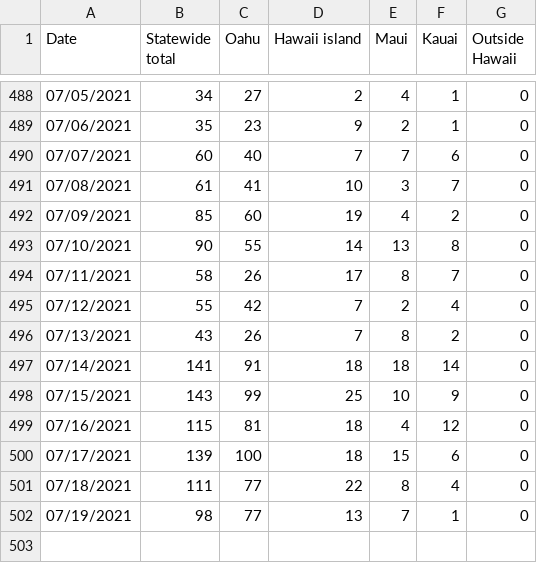
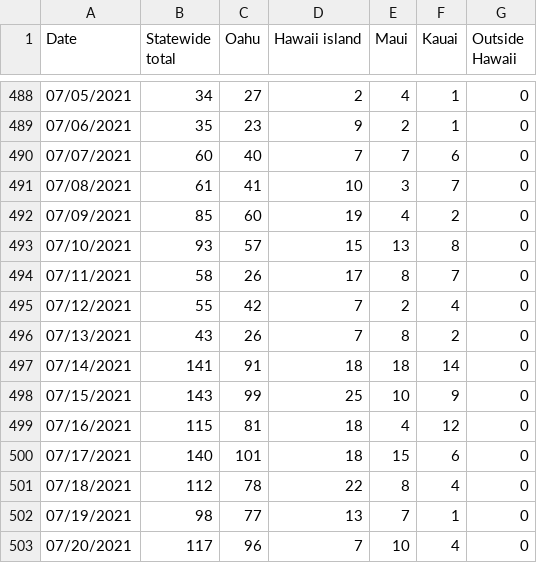
Before and after one commit to webb001/webb001.github.io, a CSV file: daily.csv, drawn as a sheet; only a part is shown, gaps mark what is left out.

```diff
--- a/daily.csv
+++ b/daily.csv
@@ -492,3 +492,3 @@ Date,Statewide total,Oahu,Hawaii island,Maui,Kauai,Outside Hawaii
 07/09/2021,85,60,19,4,2,0
-07/10/2021,90,55,14,13,8,0
+07/10/2021,93,57,15,13,8,0
 07/11/2021,58,26,17,8,7,0
@@ -499,4 +499,5 @@ Date,Statewide total,Oahu,Hawaii island,Maui,Kauai,Outside Hawaii
 07/16/2021,115,81,18,4,12,0
-07/17/2021,139,100,18,15,6,0
-07/18/2021,111,77,22,8,4,0
+07/17/2021,140,101,18,15,6,0
+07/18/2021,112,78,22,8,4,0
 07/19/2021,98,77,13,7,1,0
+07/20/2021,117,96,7,10,4,0
```
Also changed, not shown: 7 other files.
